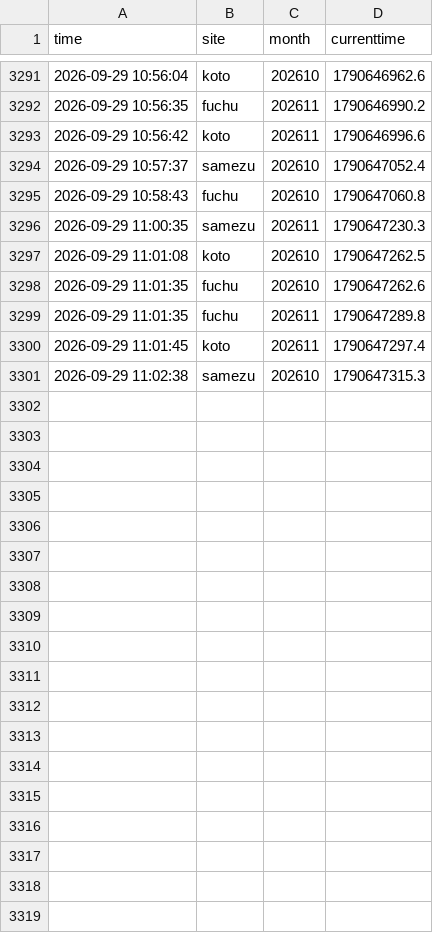
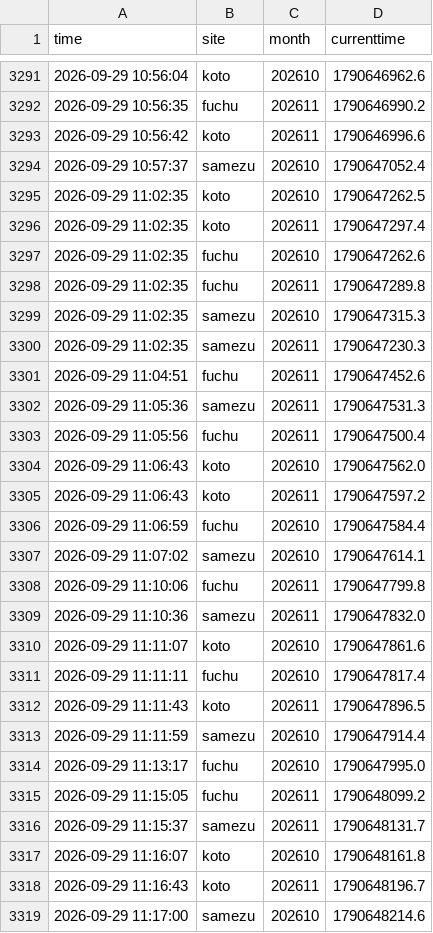
Before and after one commit to Juno264/menkyo-watch, a CSV file: data/cache.csv, drawn as a sheet; only a part is shown, gaps mark what is left out.

```diff
--- a/data/cache.csv
+++ b/data/cache.csv
@@ -3294,8 +3294,26 @@ time,site,month,currenttime
 2026-09-29 10:57:37,samezu,202610,1790647052.4
-2026-09-29 10:58:43,fuchu,202610,1790647060.8
-2026-09-29 11:00:35,samezu,202611,1790647230.3
-2026-09-29 11:01:08,koto,202610,1790647262.5
-2026-09-29 11:01:35,fuchu,202610,1790647262.6
-2026-09-29 11:01:35,fuchu,202611,1790647289.8
-2026-09-29 11:01:45,koto,202611,1790647297.4
-2026-09-29 11:02:38,samezu,202610,1790647315.3
+2026-09-29 11:02:35,koto,202610,1790647262.5
+2026-09-29 11:02:35,koto,202611,1790647297.4
+2026-09-29 11:02:35,fuchu,202610,1790647262.6
+2026-09-29 11:02:35,fuchu,202611,1790647289.8
+2026-09-29 11:02:35,samezu,202610,1790647315.3
+2026-09-29 11:02:35,samezu,202611,1790647230.3
+2026-09-29 11:04:51,fuchu,202611,1790647452.6
+2026-09-29 11:05:36,samezu,202611,1790647531.3
+2026-09-29 11:05:56,fuchu,202611,1790647500.4
+2026-09-29 11:06:43,koto,202610,1790647562.0
+2026-09-29 11:06:43,koto,202611,1790647597.2
+2026-09-29 11:06:59,fuchu,202610,1790647584.4
+2026-09-29 11:07:02,samezu,202610,1790647614.1
+2026-09-29 11:10:06,fuchu,202611,1790647799.8
+2026-09-29 11:10:36,samezu,202611,1790647832.0
+2026-09-29 11:11:07,koto,202610,1790647861.6
+2026-09-29 11:11:11,fuchu,202610,1790647817.4
+2026-09-29 11:11:43,koto,202611,1790647896.5
+2026-09-29 11:11:59,samezu,202610,1790647914.4
+2026-09-29 11:13:17,fuchu,202610,1790647995.0
+2026-09-29 11:15:05,fuchu,202611,1790648099.2
+2026-09-29 11:15:37,samezu,202611,1790648131.7
+2026-09-29 11:16:07,koto,202610,1790648161.8
+2026-09-29 11:16:43,koto,202611,1790648196.7
+2026-09-29 11:17:00,samezu,202610,1790648214.6
```
Also changed, not shown: data/early.csv, data/events.csv, 3 other files.
